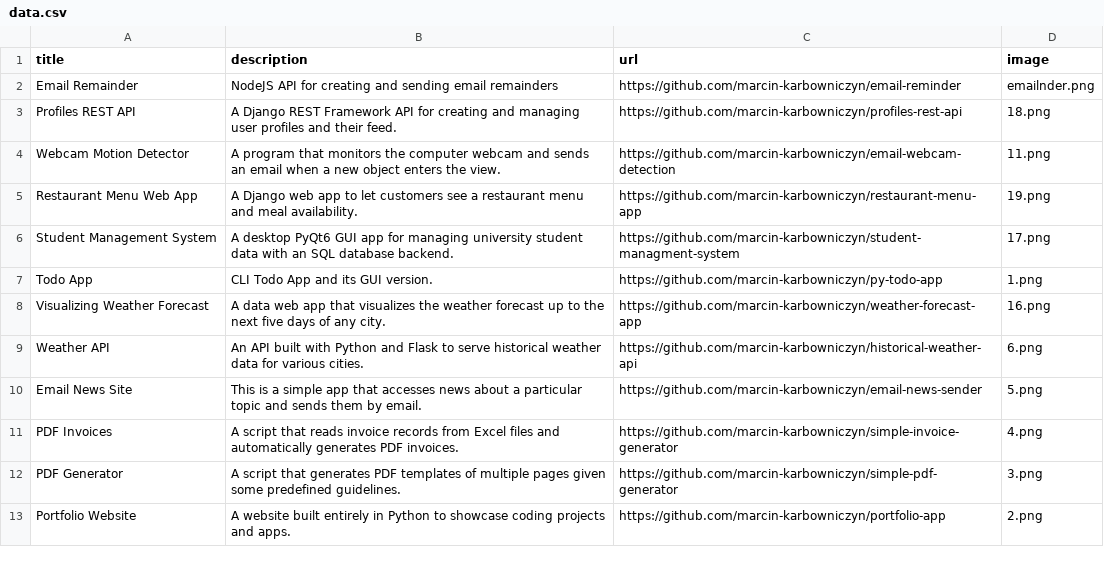
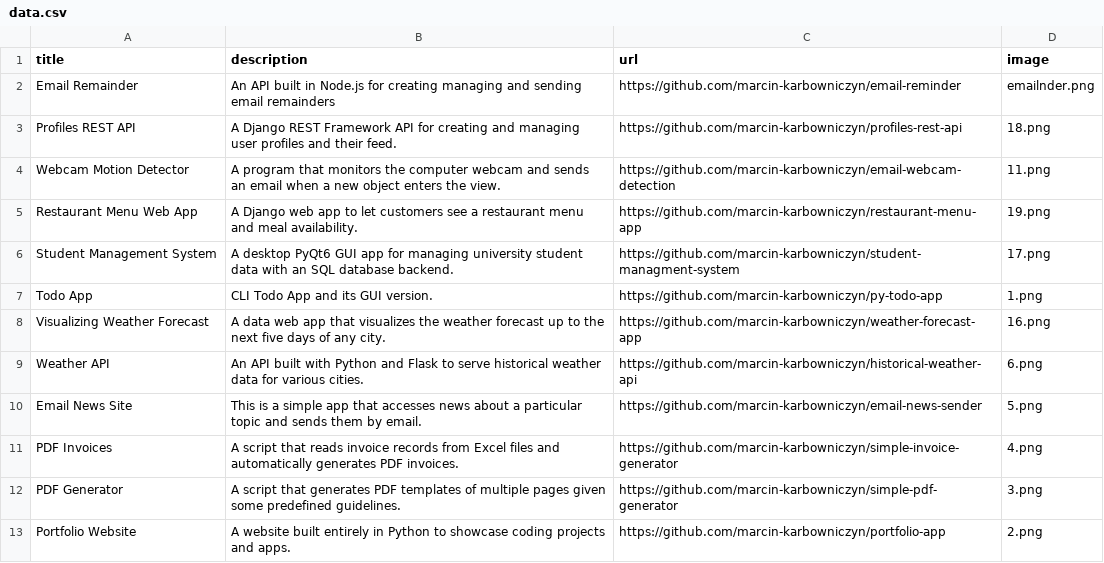
Before and after one commit to marcin-karbowniczyn/portfolio-app, a CSV file: data.csv, drawn as a sheet.

```diff
--- a/data.csv
+++ b/data.csv
@@ -1,3 +1,3 @@
 title;description;url;image
-Email Remainder;NodeJS API for creating and sending email remainders;https://github.com/marcin-karbowniczyn/email-reminder;emailnder.png
+Email Remainder;An API built in Node.js for creating managing and sending email remainders;https://github.com/marcin-karbowniczyn/email-reminder;emailnder.png
 Profiles REST API;A Django REST Framework API for creating and managing user profiles and their feed.;https://github.com/marcin-karbowniczyn/profiles-rest-api;18.png
```
